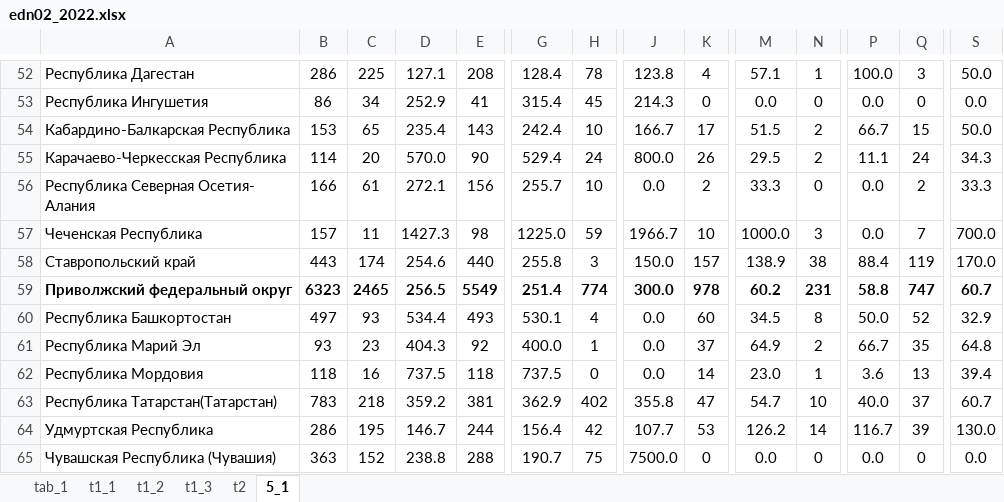
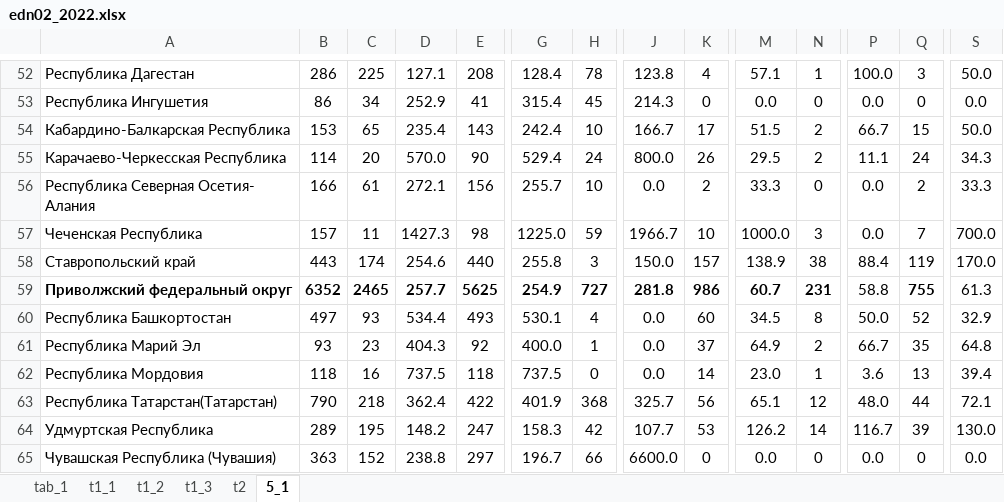
Before and after one commit to dkobak/excess-mortality, an Excel workbook: russian-data/raw/edn02_2022.xlsx, sheet 5_1, drawn as a sheet; only a part is shown, gaps mark what is left out; values as stored, in another font and other column widths than the file's, no borders; the diff covers the shown part only; the diff names each change by its address in the sheet, - before the commit and + after, or states it on an @@ line.

Commit message:
russia data update

```diff
--- a/russian-data/raw/edn02_2022.xlsx (sheet 5_1)
+++ b/russian-data/raw/edn02_2022.xlsx (sheet 5_1)
-B59: 6323
+B59: 6352
-D59: 256.5
+D59: 257.7
-E59: 5549
+E59: 5625
-G59: 251.4
+G59: 254.9
-H59: 774
+H59: 727
-J59: 300.0
+J59: 281.8
-K59: 978
+K59: 986
-M59: 60.2
+M59: 60.7
-P59 bold: on
+P59 bold: off
-Q59: 747
+Q59: 755
-S59: 60.7
+S59: 61.3
-S59 bold: on
+S59 bold: off
-B63: 783
+B63: 790
-D63: 359.2
+D63: 362.4
-E63: 381
+E63: 422
-G63: 362.9
+G63: 401.9
-H63: 402
+H63: 368
-J63: 355.8
+J63: 325.7
-K63: 47
+K63: 56
-M63: 54.7
+M63: 65.1
-N63: 10
+N63: 12
-P63: 40.0
+P63: 48.0
-Q63: 37
+Q63: 44
-S63: 60.7
+S63: 72.1
-B64: 286
+B64: 289
-D64: 146.7
+D64: 148.2
-E64: 244
+E64: 247
-G64: 156.4
+G64: 158.3
-E65: 288
+E65: 297
-G65: 190.7
+G65: 196.7
-H65: 75
+H65: 66
-J65: 7500.0
+J65: 6600.0
```
Also changed, not shown: 375 edited cells and cell formats elsewhere in this sheet, 16 other files.
